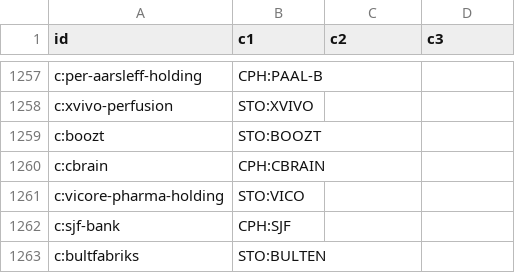
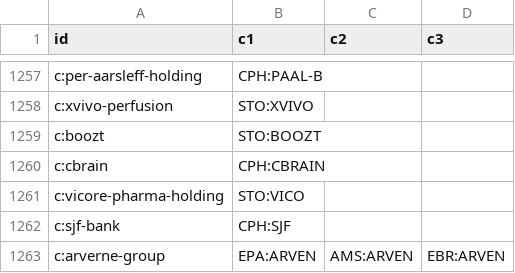
Before and after one commit to n7497nbtjh-crypto/Bourse, a CSV file: cf/site/data/gf.csv, drawn as a sheet; only a part is shown, gaps mark what is left out; removed rows and columns are numbered as before the commit, all else as after; the diff names each change by its address in the sheet, - before the commit and + after, or states it on an @@ line.

```diff
--- a/cf/site/data/gf.csv
+++ b/cf/site/data/gf.csv
-row 1263: c:bultfabriks | STO:BULTEN
+row 1263: c:arverne-group | EPA:ARVEN | AMS:ARVEN | EBR:ARVEN
```
Also changed, not shown: cf/site/data/gf2.csv, cf/site/data/gf3.csv, 15 other files.
